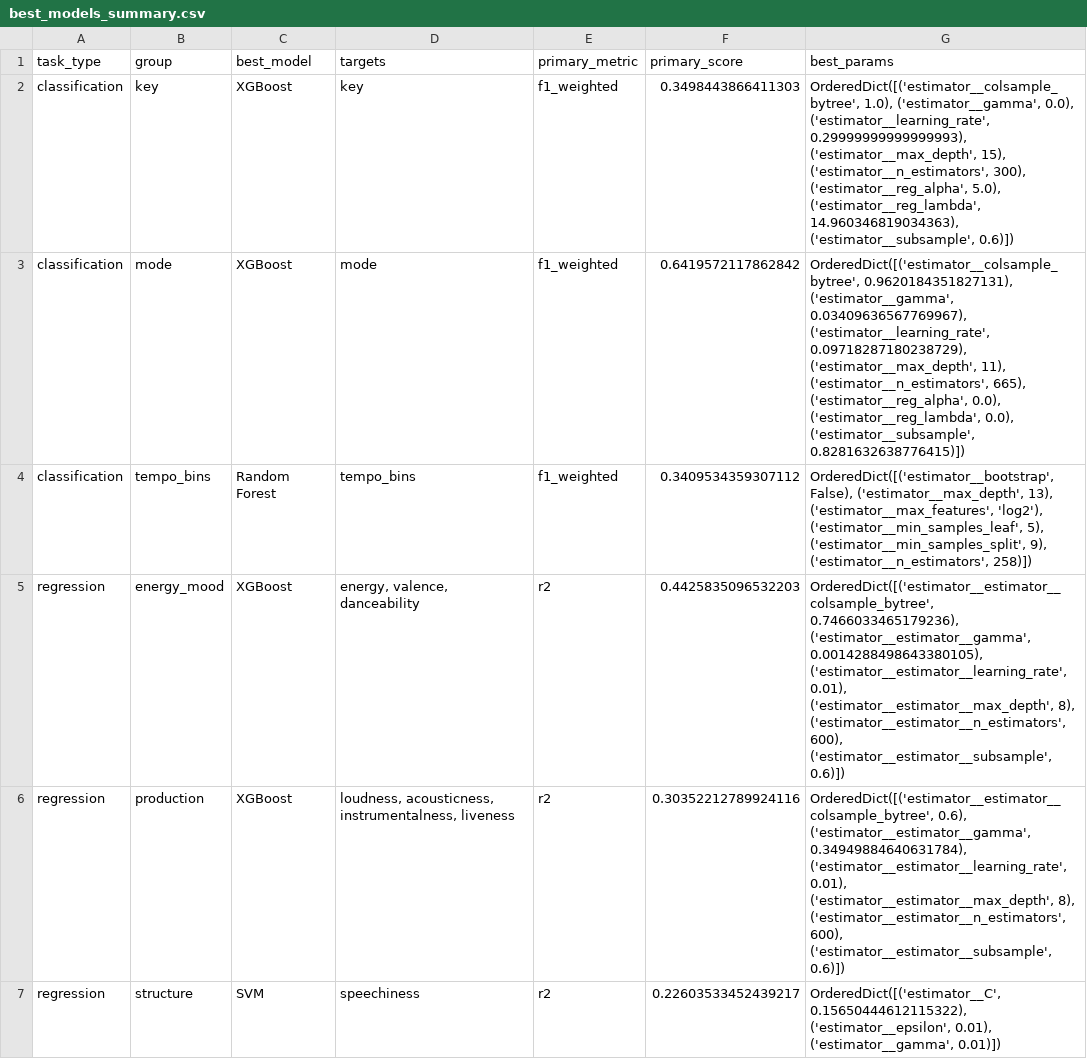
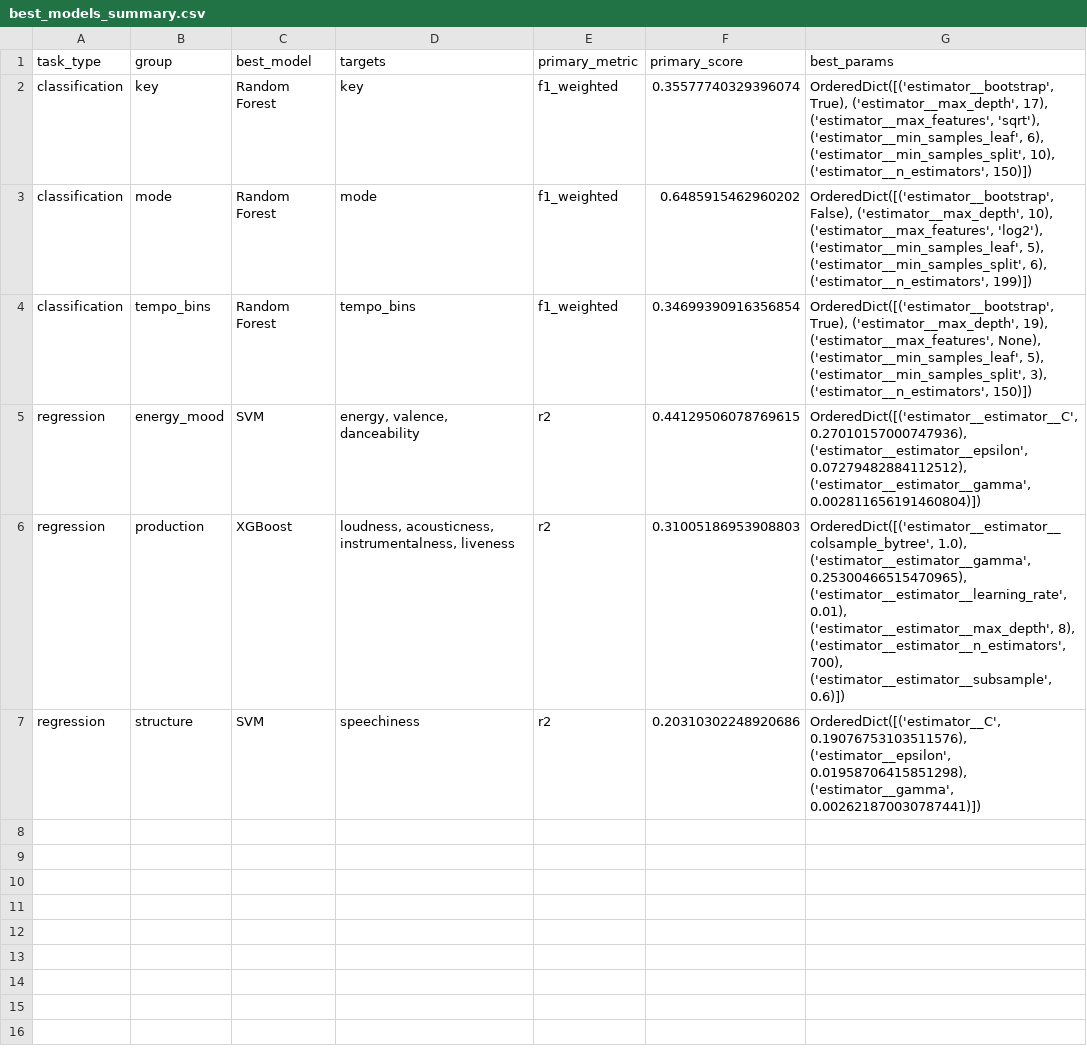
Before and after one commit to Academic-Projects-2025/Music-recommendation-system, a CSV file: models/best_models_summary.csv, drawn as a sheet.

```diff
--- a/models/best_models_summary.csv
+++ b/models/best_models_summary.csv
@@ -1,7 +1,7 @@
 task_type,group,best_model,targets,primary_metric,primary_score,best_params
-classification,key,XGBoost,key,f1_weighted,0.3498443866411303,"OrderedDict([('estimator__colsample_bytree', 1.0), ('estimator__gamma', 0.0), ('estimator__learning_rate', 0.29999999999999993), ('estimator__max_depth', 15), ('estimator__n_estimators', 300), ('estimator__reg_alpha', 5.0), ('estimator__reg_lambda', 14.960346819034363), ('estimator__subsample', 0.6)])"
-classification,mode,XGBoost,mode,f1_weighted,0.6419572117862842,"OrderedDict([('estimator__colsample_bytree', 0.9620184351827131), ('estimator__gamma', 0.03409636567769967), ('estimator__learning_rate', 0.09718287180238729), ('estimator__max_depth', 11), ('estimator__n_estimators', 665), ('estimator__reg_alpha', 0.0), ('estimator__reg_lambda', 0.0), ('estimator__subsample', 0.8281632638776415)])"
-classification,tempo_bins,Random Forest,tempo_bins,f1_weighted,0.3409534359307112,"OrderedDict([('estimator__bootstrap', False), ('estimator__max_depth', 13), ('estimator__max_features', 'log2'), ('estimator__min_samples_leaf', 5), ('estimator__min_samples_split', 9), ('estimator__n_estimators', 258)])"
-regression,energy_mood,XGBoost,"energy, valence, danceability",r2,0.4425835096532203,"OrderedDict([('estimator__estimator__colsample_bytree', 0.7466033465179236), ('estimator__estimator__gamma', 0.0014288498643380105), ('estimator__estimator__learning_rate', 0.01), ('estimator__estimator__max_depth', 8), ('estimator__estimator__n_estimators', 600), ('estimator__estimator__subsample', 0.6)])"
-regression,production,XGBoost,"loudness, acousticness, instrumentalness, liveness",r2,0.30352212789924116,"OrderedDict([('estimator__estimator__colsample_bytree', 0.6), ('estimator__estimator__gamma', 0.34949884640631784), ('estimator__estimator__learning_rate', 0.01), ('estimator__estimator__max_depth', 8), ('estimator__estimator__n_estimators', 600), ('estimator__estimator__subsample', 0.6)])"
-regression,structure,SVM,speechiness,r2,0.22603533452439217,"OrderedDict([('estimator__C', 0.15650444612115322), ('estimator__epsilon', 0.01), ('estimator__gamma', 0.01)])"
+classification,key,Random Forest,key,f1_weighted,0.35577740329396074,"OrderedDict([('estimator__bootstrap', True), ('estimator__max_depth', 17), ('estimator__max_features', 'sqrt'), ('estimator__min_samples_leaf', 6), ('estimator__min_samples_split', 10), ('estimator__n_estimators', 150)])"
+classification,mode,Random Forest,mode,f1_weighted,0.6485915462960202,"OrderedDict([('estimator__bootstrap', False), ('estimator__max_depth', 10), ('estimator__max_features', 'log2'), ('estimator__min_samples_leaf', 5), ('estimator__min_samples_split', 6), ('estimator__n_estimators', 199)])"
+classification,tempo_bins,Random Forest,tempo_bins,f1_weighted,0.34699390916356854,"OrderedDict([('estimator__bootstrap', True), ('estimator__max_depth', 19), ('estimator__max_features', None), ('estimator__min_samples_leaf', 5), ('estimator__min_samples_split', 3), ('estimator__n_estimators', 150)])"
+regression,energy_mood,SVM,"energy, valence, danceability",r2,0.44129506078769615,"OrderedDict([('estimator__estimator__C', 0.27010157000747936), ('estimator__estimator__epsilon', 0.07279482884112512), ('estimator__estimator__gamma', 0.002811656191460804)])"
+regression,production,XGBoost,"loudness, acousticness, instrumentalness, liveness",r2,0.31005186953908803,"OrderedDict([('estimator__estimator__colsample_bytree', 1.0), ('estimator__estimator__gamma', 0.25300466515470965), ('estimator__estimator__learning_rate', 0.01), ('estimator__estimator__max_depth', 8), ('estimator__estimator__n_estimators', 700), ('estimator__estimator__subsample', 0.6)])"
+regression,structure,SVM,speechiness,r2,0.20310302248920686,"OrderedDict([('estimator__C', 0.19076753103511576), ('estimator__epsilon', 0.01958706415851298), ('estimator__gamma', 0.002621870030787441)])"
```
Also changed, not shown: models/model_comparison_results.csv, 3 other files.
